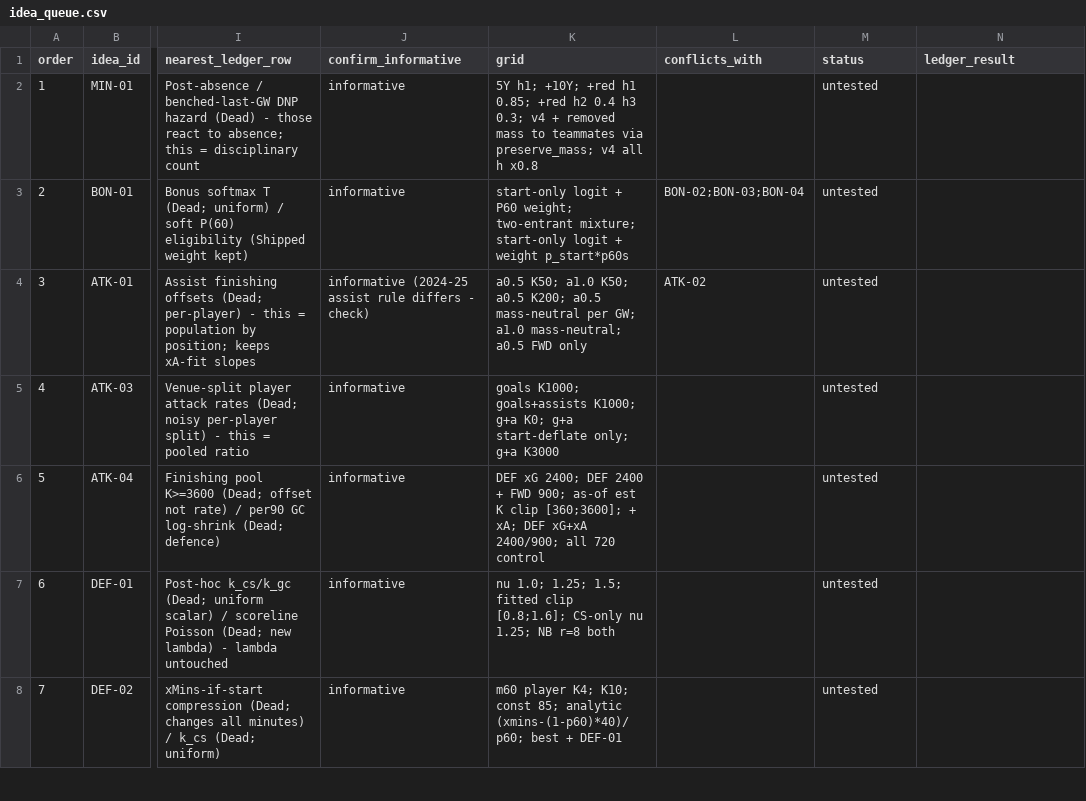
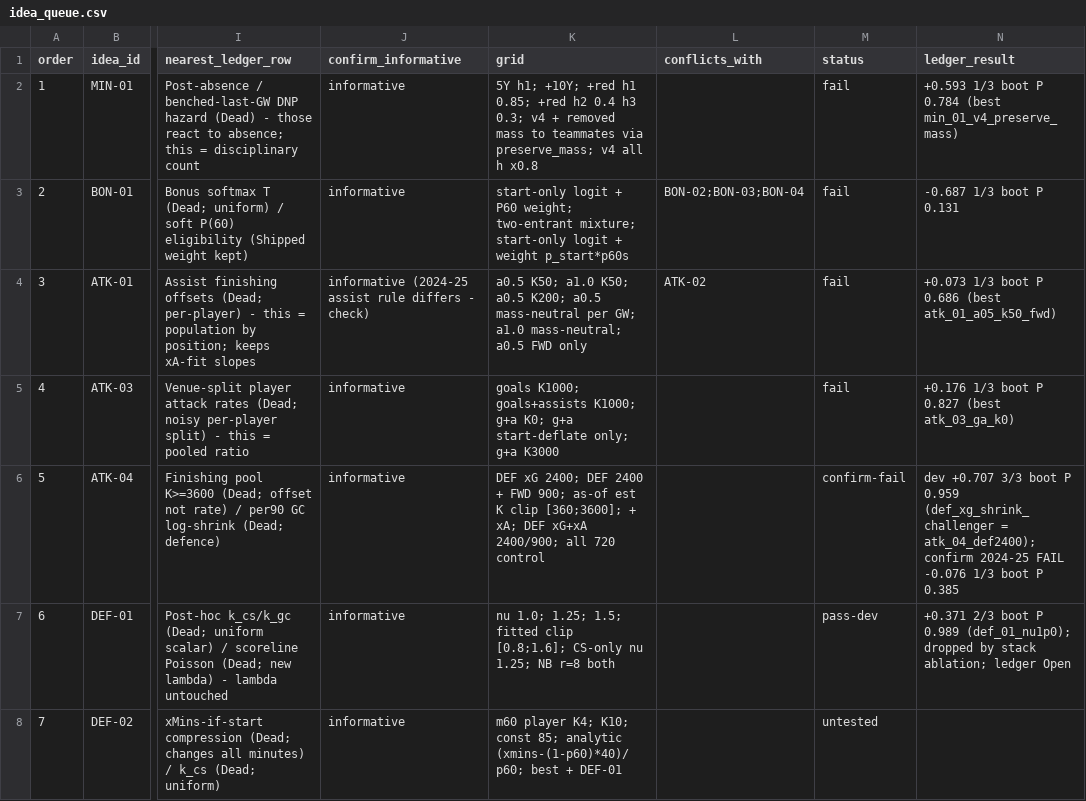
Before and after one commit to JubileeZ/fpl-jubilee-ascent, a CSV file: docs/research/component-model-ideas/idea_queue.csv, drawn as a sheet; only a part is shown, gaps mark what is left out; the diff covers the shown part only; the diff names each change by its address in the sheet, - before the commit and + after, or states it on an @@ line.

```diff
--- a/docs/research/component-model-ideas/idea_queue.csv
+++ b/docs/research/component-model-ideas/idea_queue.csv
-M2:M5 (status): untested
+M2:M5 (status): fail
-N2 (ledger_result): (empty)
+N2 (ledger_result): +0.593 1/3 boot P 0.784 (best min_01_v4_preserve_mass)
-N3 (ledger_result): (empty)
+N3 (ledger_result): -0.687 1/3 boot P 0.131
-N4 (ledger_result): (empty)
+N4 (ledger_result): +0.073 1/3 boot P 0.686 (best atk_01_a05_k50_fwd)
-N5 (ledger_result): (empty)
+N5 (ledger_result): +0.176 1/3 boot P 0.827 (best atk_03_ga_k0)
-M6 (status): untested
+M6 (status): confirm-fail
-N6 (ledger_result): (empty)
+N6 (ledger_result): dev +0.707 3/3 boot P 0.959 (def_xg_shrink_challenger = atk_04_def2400); confirm 2024-25 FAIL -0.076 1/3 boot P 0.385
-M7 (status): untested
+M7 (status): pass-dev
-N7 (ledger_result): (empty)
+N7 (ledger_result): +0.371 2/3 boot P 0.989 (def_01_nu1p0); dropped by stack ablation; ledger Open
```
Also changed, not shown: 8 edited cells elsewhere in this file, docs/research/candidate-ledger/candidate_ledger.csv, 16 other files.
